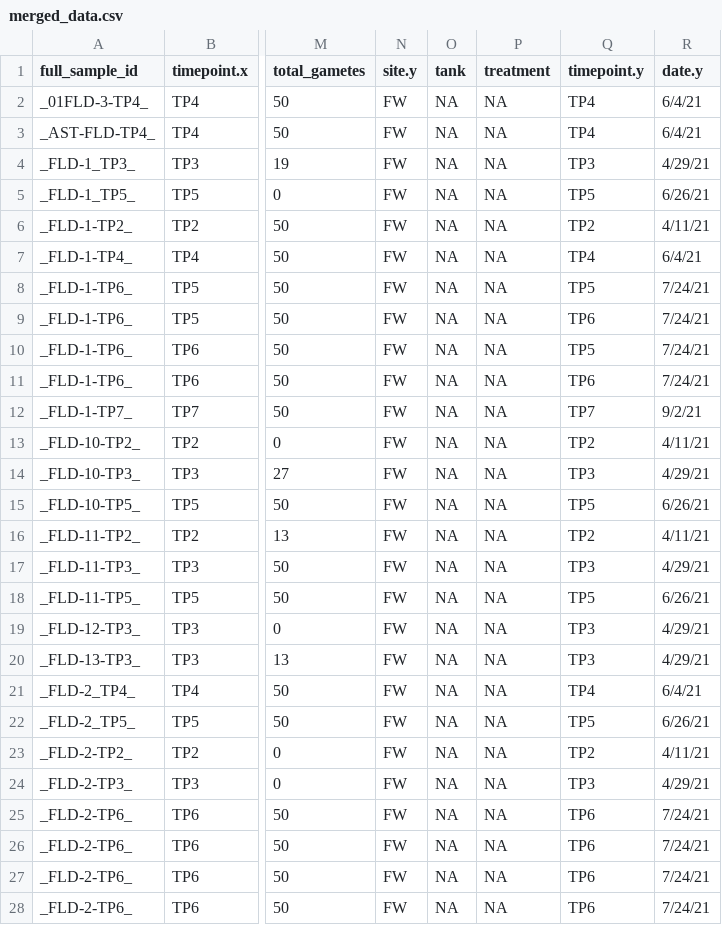
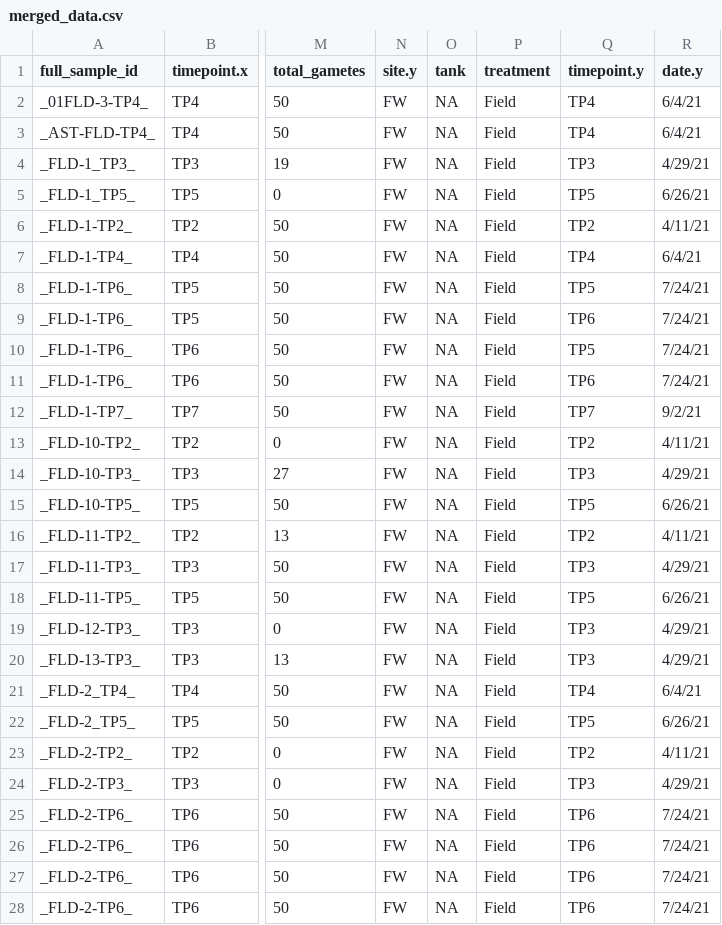
Before and after one commit to chloe-gilligan/astrangia_histology, a CSV file: data/merged_data.csv, drawn as a sheet; only a part is shown, gaps mark what is left out; the diff covers the shown part only; the diff names each change by its address in the sheet, - before the commit and + after, or states it on an @@ line.

```diff
--- a/data/merged_data.csv
+++ b/data/merged_data.csv
-P2:P28 (treatment): NA
+P2:P28 (treatment): Field
```
Also changed, not shown: 34 edited cells elsewhere in this file, 2 other files.
